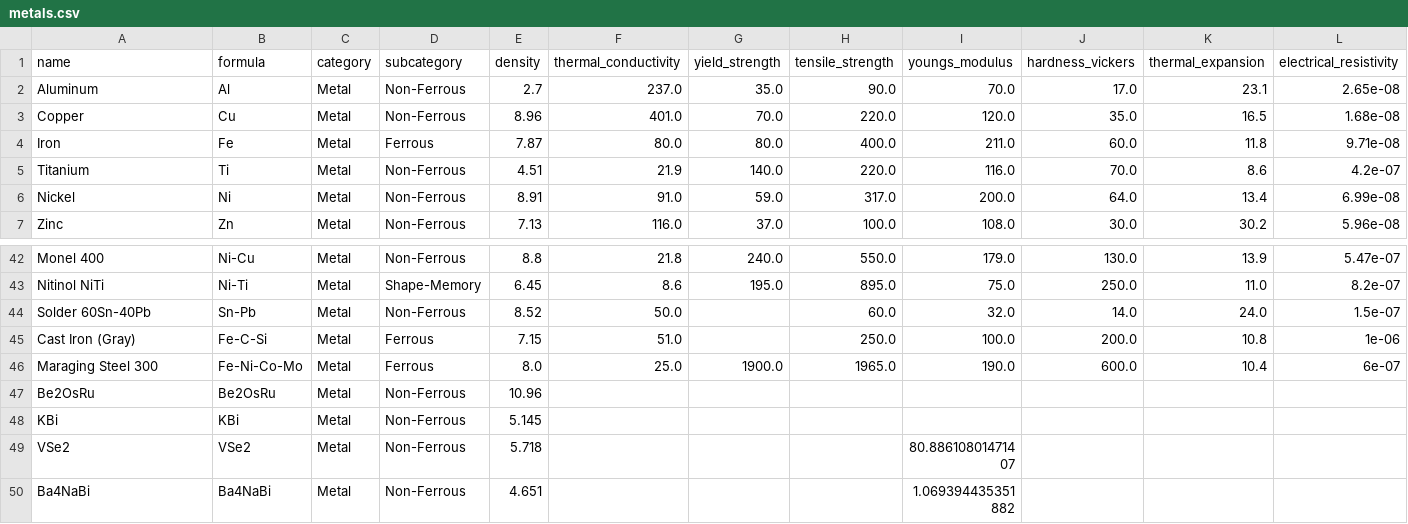
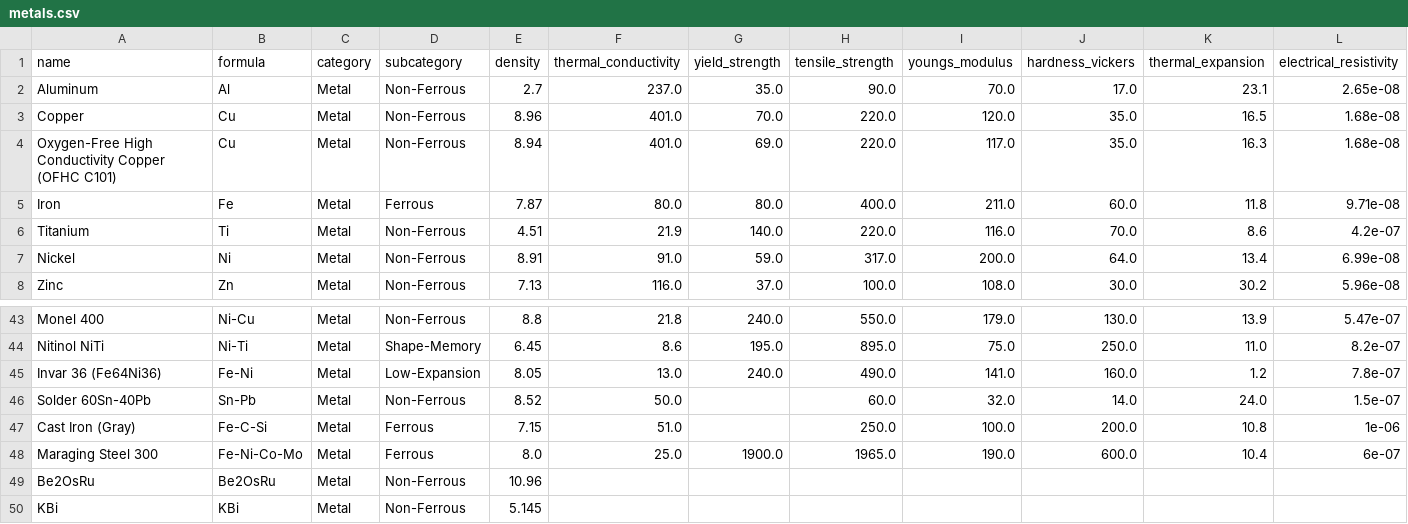
Before and after one commit to VivekWar/met-quest3, a CSV file: data/metals.csv, drawn as a sheet; only a part is shown, gaps mark what is left out; the shorter side is filled out with more unchanged rows; rows hold the shown columns only; the diff names each change by its address in the sheet, - before the commit and + after, or states it on an @@ line.

Commit message:
Add niche-case material logic and human-readable recommendation format

```diff
--- a/data/metals.csv
+++ b/data/metals.csv
+row 4: Oxygen-Free High Conductivity Copper (OFHC C101) | Cu | Metal | Non-Ferrous | 8.94 | 401.0 | 69.0 | 220.0 | 117.0 | 35.0 | 16.3 | 1.68e-08
+row 45: Invar 36 (Fe64Ni36) | Fe-Ni | Metal | Low-Expansion | 8.05 | 13.0 | 240.0 | 490.0 | 141.0 | 160.0 | 1.2 | 7.8e-07
```
Also changed, not shown: 4 other files.
